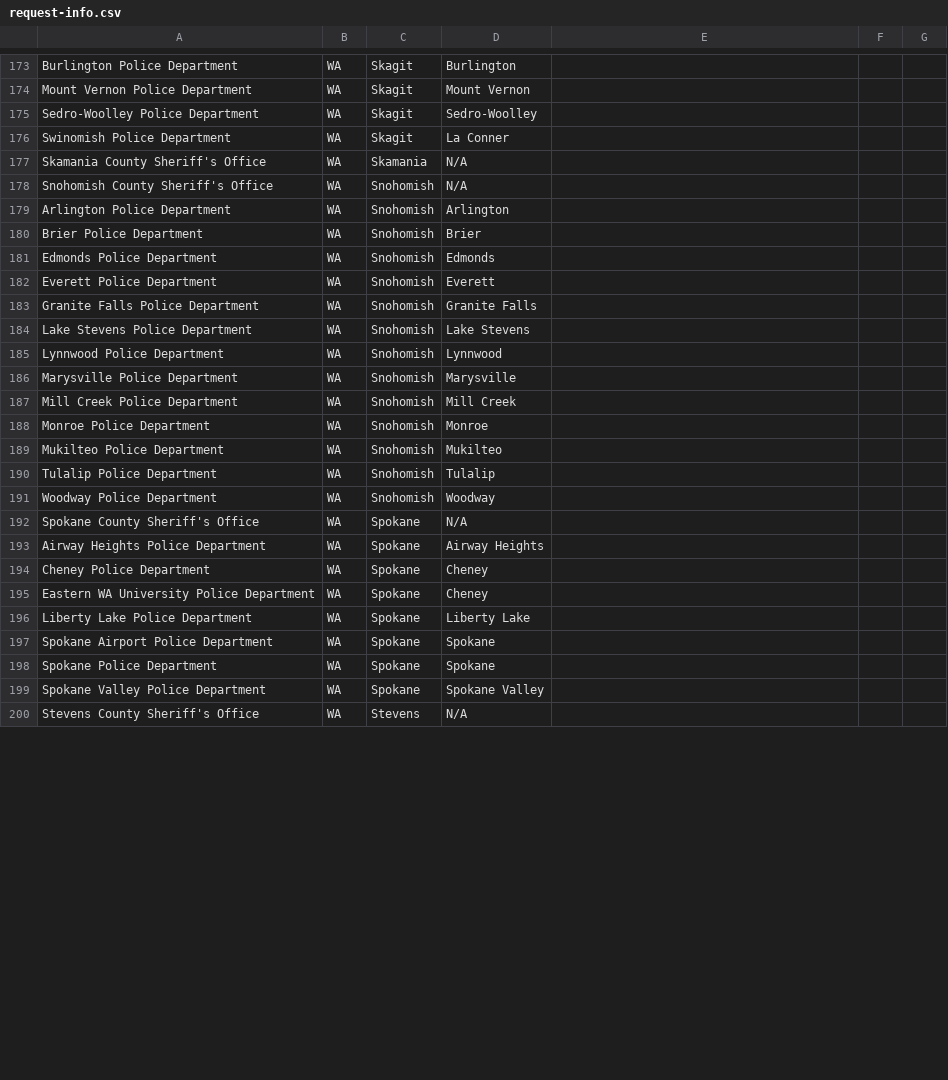
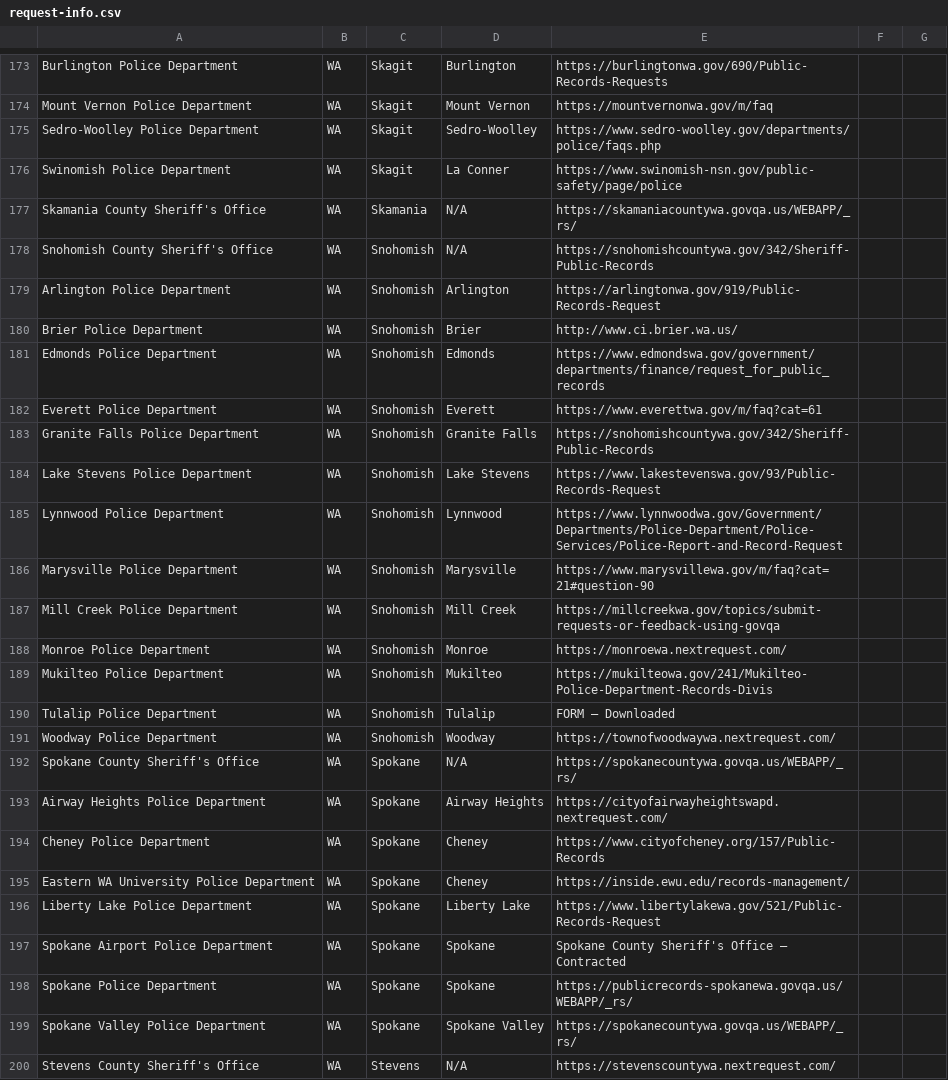
Before and after one commit to OpLumina/WA-Human-Trafficking-Records-Database-Collab, a CSV file: request-info.csv, drawn as a sheet; only a part is shown, gaps mark what is left out; the diff covers the shown part only; the diff names each change by its address in the sheet, - before the commit and + after, or states it on an @@ line.

Commit message:
Update request-info.csv

```diff
--- a/request-info.csv
+++ b/request-info.csv
-E173: (empty)
+E173: https://burlingtonwa.gov/690/Public-Records-Requests
-E174: (empty)
+E174: https://mountvernonwa.gov/m/faq
-E175: (empty)
+E175: https://www.sedro-woolley.gov/departments/police/faqs.php
-E176: (empty)
+E176: https://www.swinomish-nsn.gov/public-safety/page/police
-E177: (empty)
+E177: https://skamaniacountywa.govqa.us/WEBAPP/_rs/
-E178: (empty)
+E178: https://snohomishcountywa.gov/342/Sheriff-Public-Records
-E179: (empty)
+E179: https://arlingtonwa.gov/919/Public-Records-Request
-E180: (empty)
+E180: http://www.ci.brier.wa.us/
-E181: (empty)
+E181: https://www.edmondswa.gov/government/departments/finance/request_for_public_records
-E182: (empty)
+E182: https://www.everettwa.gov/m/faq?cat=61
-E183: (empty)
+E183: https://snohomishcountywa.gov/342/Sheriff-Public-Records
-E184: (empty)
+E184: https://www.lakestevenswa.gov/93/Public-Records-Request
-E185: (empty)
+E185: https://www.lynnwoodwa.gov/Government/Departments/Police-Department/Police-Services/Police-Report-and-Record-Request
-E186: (empty)
+E186: https://www.marysvillewa.gov/m/faq?cat=21#question-90
-E187: (empty)
+E187: https://millcreekwa.gov/topics/submit-requests-or-feedback-using-govqa
-E188: (empty)
+E188: https://monroewa.nextrequest.com/
-E189: (empty)
+E189: https://mukilteowa.gov/241/Mukilteo-Police-Department-Records-Divis
-E190: (empty)
+E190: FORM – Downloaded
-E191: (empty)
+E191: https://townofwoodwaywa.nextrequest.com/
-E192: (empty)
+E192: https://spokanecountywa.govqa.us/WEBAPP/_rs/
-E193: (empty)
+E193: https://cityofairwayheightswapd.nextrequest.com/
-E194: (empty)
+E194: https://www.cityofcheney.org/157/Public-Records
-E195: (empty)
+E195: https://inside.ewu.edu/records-management/
-E196: (empty)
+E196: https://www.libertylakewa.gov/521/Public-Records-Request
-E197: (empty)
+E197: Spokane County Sheriff's Office – Contracted
-E198: (empty)
+E198: https://publicrecords-spokanewa.govqa.us/WEBAPP/_rs/
-E199: (empty)
+E199: https://spokanecountywa.govqa.us/WEBAPP/_rs/
-E200: (empty)
+E200: https://stevenscountywa.nextrequest.com/
```
Also changed, not shown: 77 edited cells elsewhere in this file.
